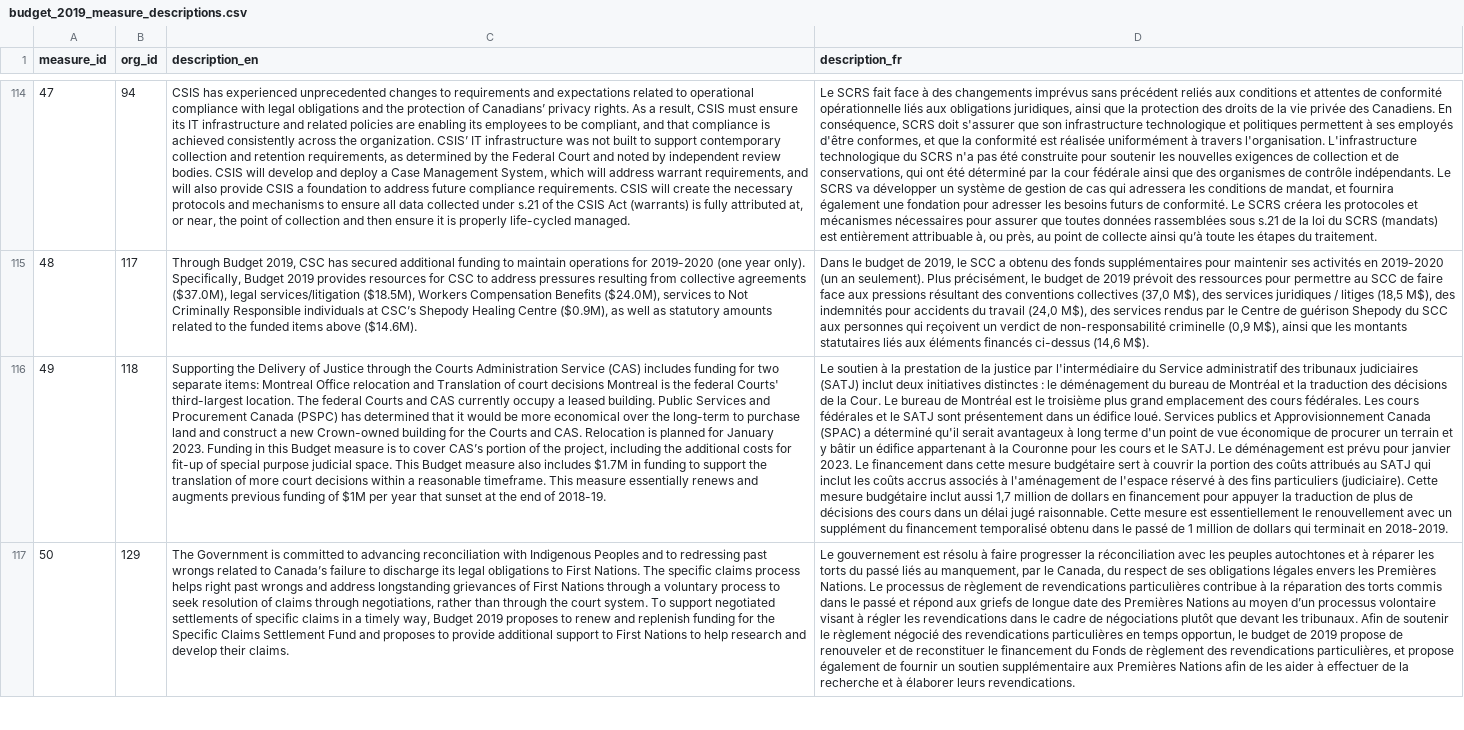
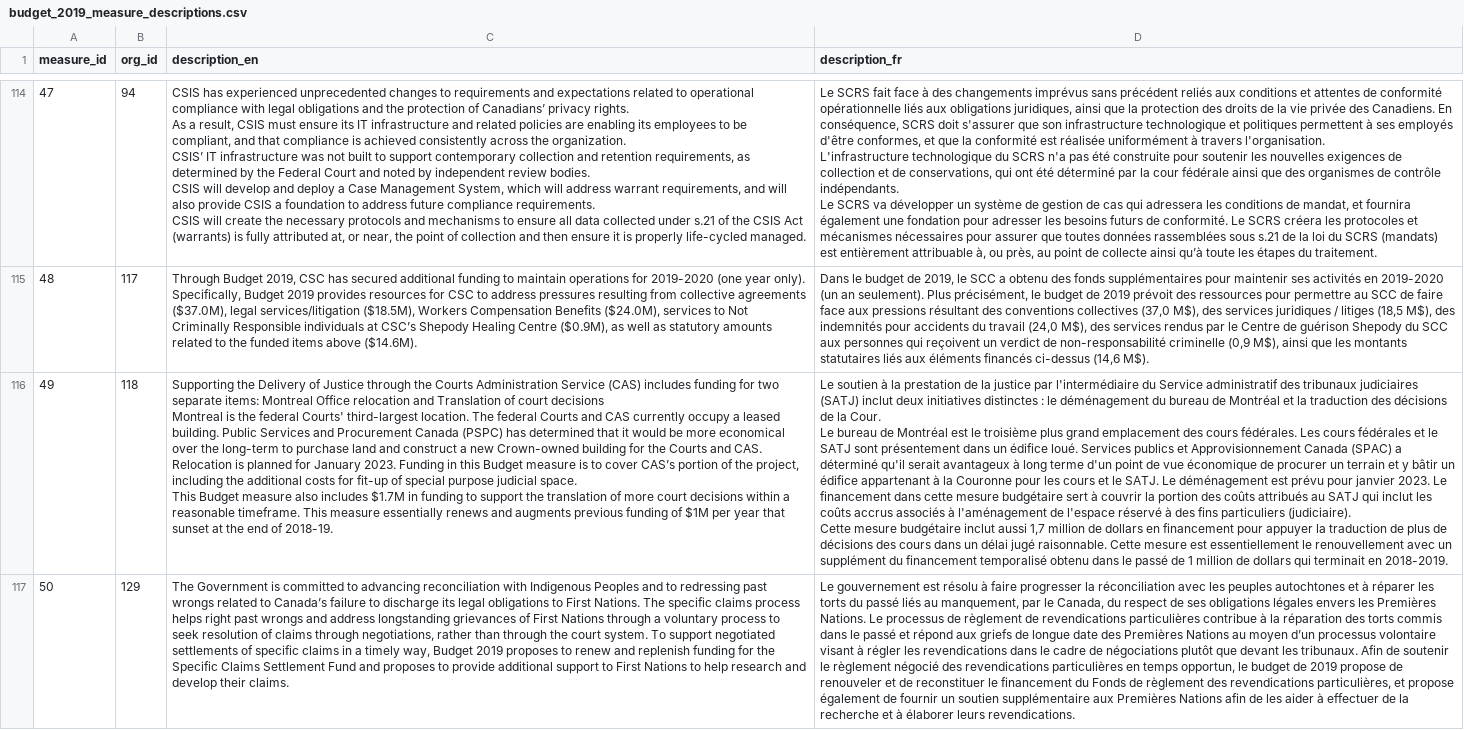
Before and after one commit to TBS-EACPD/infobase, a CSV file: data/budget_2019_measure_descriptions.csv, drawn as a sheet; only a part is shown, gaps mark what is left out; the diff covers the shown part only; the diff names each change by its address in the sheet, - before the commit and + after, or states it on an @@ line.

```diff
--- a/data/budget_2019_measure_descriptions.csv
+++ b/data/budget_2019_measure_descriptions.csv
-C114 (description_en): …life-cycled managed.
+C114 (description_en): …life-cycled managed.
-D114 (description_fr): …du traitement.
+D114 (description_fr): …du traitement.
-C115 (description_en): …above ($14.6M).
+C115 (description_en): …above ($14.6M).
-C116 (description_en): …of 2018-19.
+C116 (description_en): …of 2018-19.
-D116 (description_fr): …en 2018-2019.
+D116 (description_fr): …en 2018-2019.
```
Also changed, not shown: 101 edited cells elsewhere in this file, data/budget_2018_measure_lookups.csv, 2 other files.
